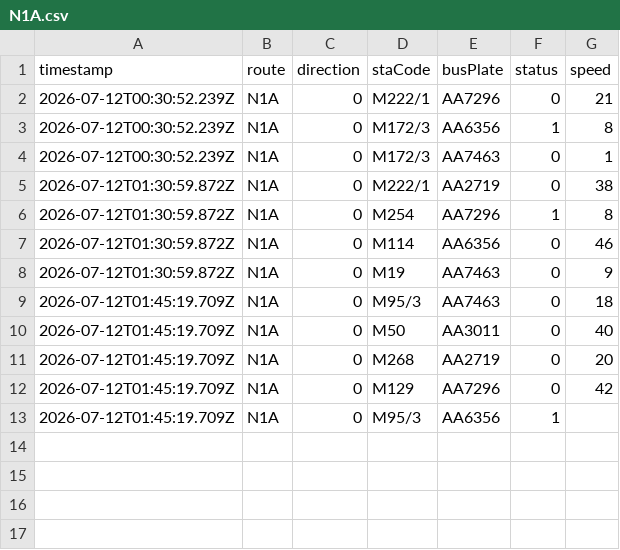
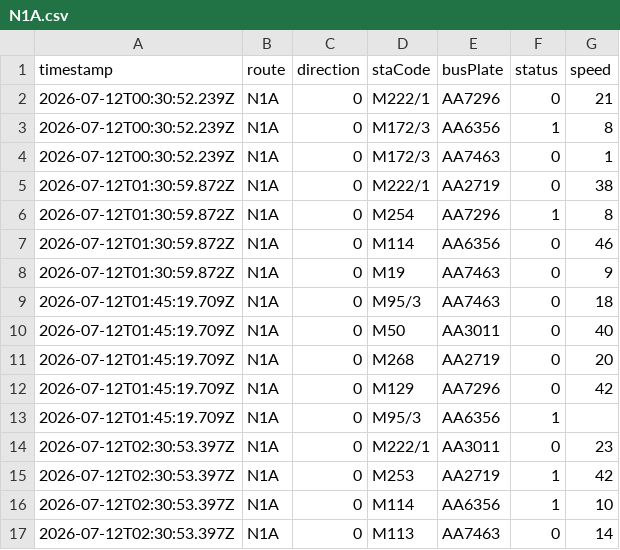
Before and after one commit to ChiHin-Lio/macau-bus-data, a CSV file: raw_logs/N1A.csv, drawn as a sheet.

Commit message:
scraper: update N1A.csv via Cloudflare Worker

```diff
--- a/raw_logs/N1A.csv
+++ b/raw_logs/N1A.csv
@@ -13 +13,5 @@ timestamp,route,direction,staCode,busPlate,status,speed
 2026-07-12T01:45:19.709Z,N1A,0,M95/3,AA6356,1,
+2026-07-12T02:30:53.397Z,N1A,0,M222/1,AA3011,0,23
+2026-07-12T02:30:53.397Z,N1A,0,M253,AA2719,1,42
+2026-07-12T02:30:53.397Z,N1A,0,M114,AA6356,1,10
+2026-07-12T02:30:53.397Z,N1A,0,M113,AA7463,0,14
```
